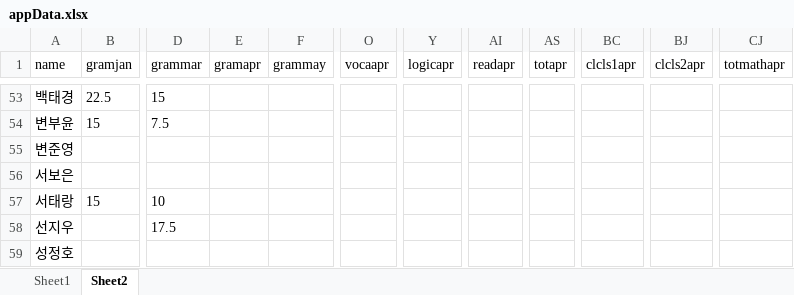
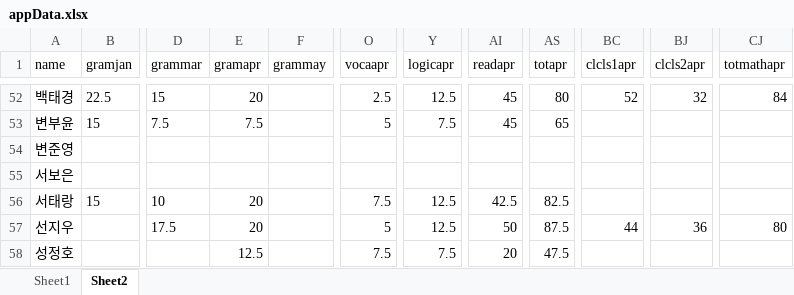
Before and after one commit to Pwang-je/scboard24, an Excel workbook: src/assets/excel/appData.xlsx, sheet Sheet2, drawn as a sheet; only a part is shown, gaps mark what is left out; values as stored, in another font and other column widths than the file's, no borders; addresses are those after the commit; the diff covers the shown part only; the diff names each change by its address in the sheet, - before the commit and + after, or states it on an @@ line.

```diff
--- a/src/assets/excel/appData.xlsx (sheet Sheet2)
+++ b/src/assets/excel/appData.xlsx (sheet Sheet2)
-E52 (gramapr): (empty)
+E52 (gramapr): 20
-O52 (vocaapr): (empty)
+O52 (vocaapr): 2.5
-Y52 (logicapr): (empty)
+Y52 (logicapr): 12.5
-AI52:AI53 (readapr): (empty)
+AI52:AI53 (readapr): 45
-AS52 (totapr): (empty)
+AS52 (totapr): 80
-BC52 (clcls1apr): (empty)
+BC52 (clcls1apr): 52
-BJ52 (clcls2apr): (empty)
+BJ52 (clcls2apr): 32
-CJ52 (totmathapr): (empty)
+CJ52 (totmathapr): 84
-E53 (gramapr): (empty)
+E53 (gramapr): 7.5
-O53 (vocaapr): (empty)
+O53 (vocaapr): 5
-Y53 (logicapr): (empty)
+Y53 (logicapr): 7.5
-AS53 (totapr): (empty)
+AS53 (totapr): 65
-E56:E57 (gramapr): (empty)
+E56:E57 (gramapr): 20
-O56 (vocaapr): (empty)
+O56 (vocaapr): 7.5
-Y56:Y57 (logicapr): (empty)
+Y56:Y57 (logicapr): 12.5
-AI56 (readapr): (empty)
+AI56 (readapr): 42.5
-AS56 (totapr): (empty)
+AS56 (totapr): 82.5
-O57 (vocaapr): (empty)
+O57 (vocaapr): 5
-AI57 (readapr): (empty)
+AI57 (readapr): 50
-AS57 (totapr): (empty)
+AS57 (totapr): 87.5
-BC57 (clcls1apr): (empty)
+BC57 (clcls1apr): 44
-BJ57 (clcls2apr): (empty)
+BJ57 (clcls2apr): 36
-CJ57 (totmathapr): (empty)
+CJ57 (totmathapr): 80
-E58 (gramapr): (empty)
+E58 (gramapr): 12.5
-O58 (vocaapr): (empty)
+O58 (vocaapr): 7.5
-Y58 (logicapr): (empty)
+Y58 (logicapr): 7.5
-AI58 (readapr): (empty)
+AI58 (readapr): 20
-AS58 (totapr): (empty)
+AS58 (totapr): 47.5
```
Also changed, not shown: 1 removed row and 478 edited cells elsewhere in this sheet.
